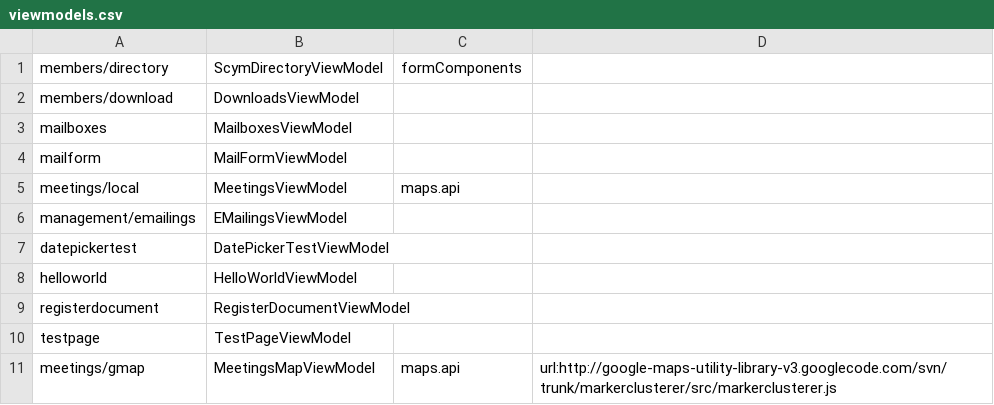
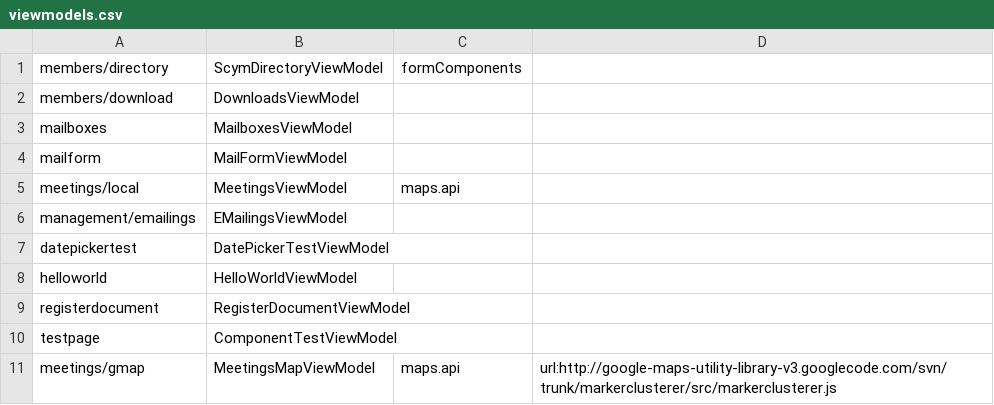
Before and after one commit to tsorelle/scym, a CSV file: lib/App/config/viewmodels.csv, drawn as a sheet.

```diff
--- a/lib/App/config/viewmodels.csv
+++ b/lib/App/config/viewmodels.csv
@@ -9,3 +9,3 @@ helloworld,HelloWorldViewModel
 registerdocument,RegisterDocumentViewModel
-testpage,TestPageViewModel
+testpage,ComponentTestViewModel
 meetings/gmap,MeetingsMapViewModel,maps.api,url:http://google-maps-utility-library-v3.googlecode.com/svn/trunk/markerclusterer/src/markerclusterer.js
```
Also changed, not shown: 11 other files.
